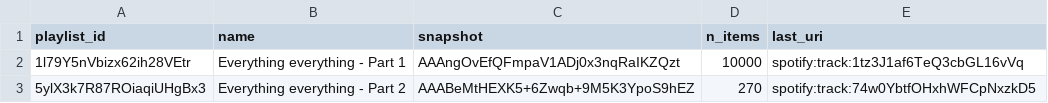
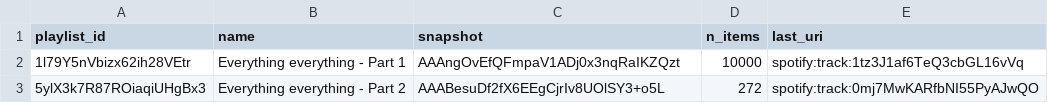
Before and after one commit to lzapffe/new-realeases-playlist, a CSV file: state/playlists_meta.csv, drawn as a sheet.

```diff
--- a/state/playlists_meta.csv
+++ b/state/playlists_meta.csv
@@ -2,2 +2,2 @@
 "1l79Y5nVbizx62ih28VEtr","Everything everything - Part 1","AAAngOvEfQFmpaV1ADj0x3nqRaIKZQzt","10000","spotify:track:1tz3J1af6TeQ3cbGL16vVq"
-"5ylX3k7R87ROiaqiUHgBx3","Everything everything - Part 2","AAABeMtHEXK5+6Zwqb+9M5K3YpoS9hEZ","270","spotify:track:74w0YbtfOHxhWFCpNxzkD5"
+"5ylX3k7R87ROiaqiUHgBx3","Everything everything - Part 2","AAABesuDf2fX6EEgCjrIv8UOlSY3+o5L","272","spotify:track:0mj7MwKARfbNI55PyAJwQO"
```
Also changed, not shown: state/artists.csv, state/playlist_5ylX3k7R87ROiaqiUHgBx3.csv, 4 other files.
